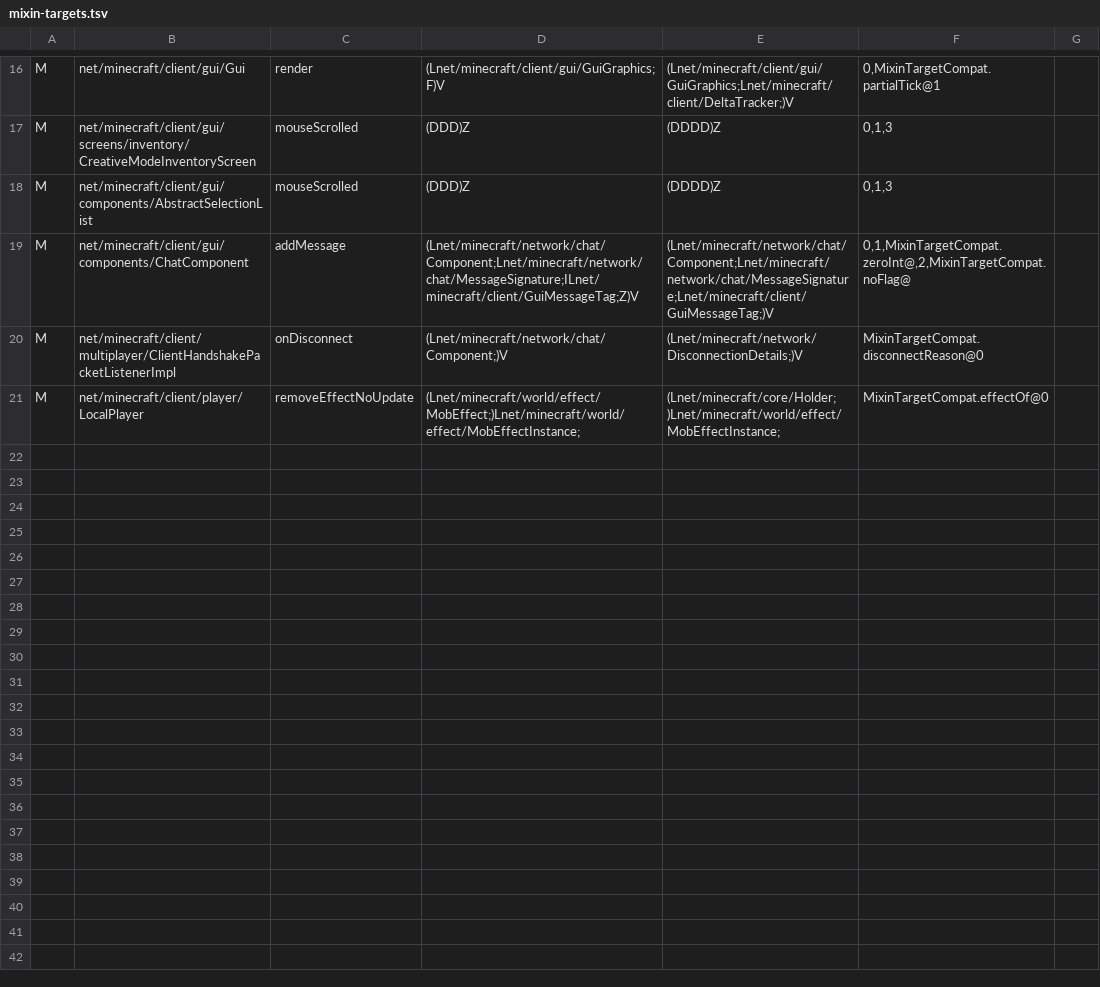
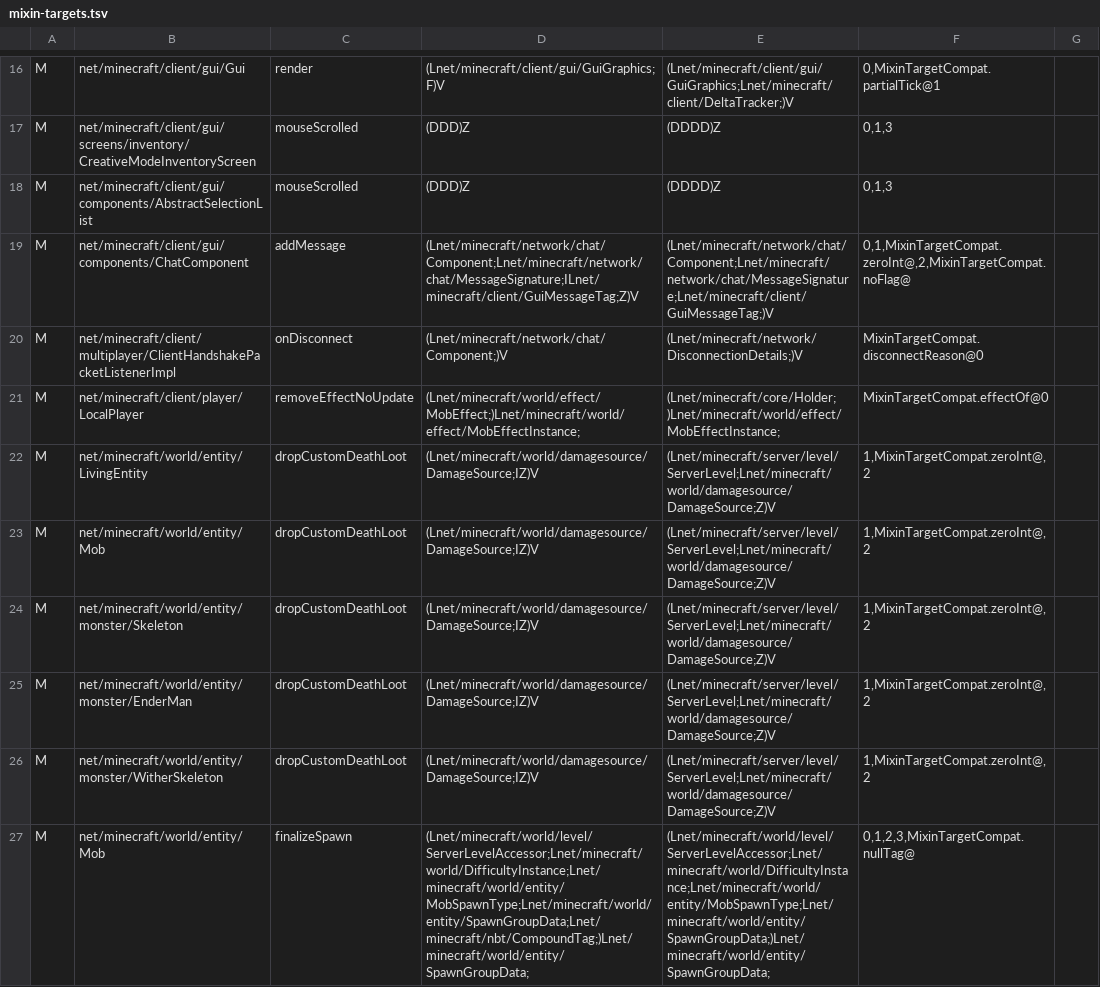
Before and after one commit to kylepitcock/Legacy-Connector, a TSV file: loader/src/main/resources/legacyconnector/forward/1.20.1/mixin-targets.tsv, drawn as a sheet; only a part is shown, gaps mark what is left out; the diff covers the shown part only; the diff names each change by its address in the sheet, - before the commit and + after, or states it on an @@ line.

```diff
--- a/loader/src/main/resources/legacyconnector/forward/1.20.1/mixin-targets.tsv
+++ b/loader/src/main/resources/legacyconnector/forward/1.20.1/mixin-targets.tsv
+row 22: M | net/minecraft/world/entity/LivingEntity | dropCustomDeathLoot | (Lnet/minecraft/world/damagesource/DamageSource;IZ)V | (Lnet/minecraft/server/level/ServerLevel;Lnet/minecraft/world/damagesource/DamageSource;Z)V | 1,MixinTargetCompat.zeroInt@,2
+row 23: M | net/minecraft/world/entity/Mob | dropCustomDeathLoot | (Lnet/minecraft/world/damagesource/DamageSource;IZ)V | (Lnet/minecraft/server/level/ServerLevel;Lnet/minecraft/world/damagesource/DamageSource;Z)V | 1,MixinTargetCompat.zeroInt@,2
+row 24: M | net/minecraft/world/entity/monster/Skeleton | dropCustomDeathLoot | (Lnet/minecraft/world/damagesource/DamageSource;IZ)V | (Lnet/minecraft/server/level/ServerLevel;Lnet/minecraft/world/damagesource/DamageSource;Z)V | 1,MixinTargetCompat.zeroInt@,2
+row 25: M | net/minecraft/world/entity/monster/EnderMan | dropCustomDeathLoot | (Lnet/minecraft/world/damagesource/DamageSource;IZ)V | (Lnet/minecraft/server/level/ServerLevel;Lnet/minecraft/world/damagesource/DamageSource;Z)V | 1,MixinTargetCompat.zeroInt@,2
+row 26: M | net/minecraft/world/entity/monster/WitherSkeleton | dropCustomDeathLoot | (Lnet/minecraft/world/damagesource/DamageSource;IZ)V | (Lnet/minecraft/server/level/ServerLevel;Lnet/minecraft/world/damagesource/DamageSource;Z)V | 1,MixinTargetCompat.zeroInt@,2
+row 27: M | net/minecraft/world/entity/Mob | finalizeSpawn | (Lnet/minecraft/world/level/ServerLevelAccessor;Lnet/minecraft/world/DifficultyInstance;Lnet/minecraft/world/entity/MobSpawnType;Lnet/minecraft/world/entity/SpawnGroupData;Lnet/minecraft/nbt/CompoundTag;)Lnet/minecraft/world/entity/SpawnGroupData; | (Lnet/minecraft/world/level/ServerLevelAccessor;Lnet/minecraft/world/DifficultyInstance;Lnet/minecraft/world/entity/MobSpawnType;Lnet/minecraft/world/entity/SpawnGroupData;)Lnet/minecraft/world/entity/SpawnGroupData; | 0,1,2,3,MixinTargetCompat.nullTag@
```
Also changed, not shown: 5 added rows elsewhere in this file, 6 other files.
